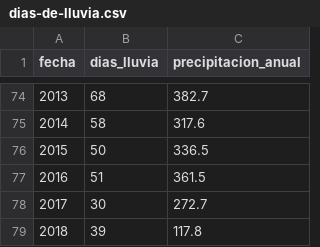
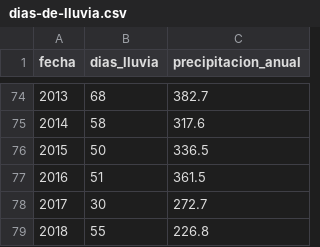
Before and after one commit to vulturno/forno, a CSV file: csv/dias-de-lluvia.csv, drawn as a sheet; only a part is shown, gaps mark what is left out.

```diff
--- a/csv/dias-de-lluvia.csv
+++ b/csv/dias-de-lluvia.csv
@@ -78,2 +78,2 @@ fecha,dias_lluvia,precipitacion_anual
 2017,30,272.7
-2018,39,117.8
+2018,55,226.8
```
Also changed, not shown: csv/meses-lluvia.csv, csv/temperaturas.csv.
